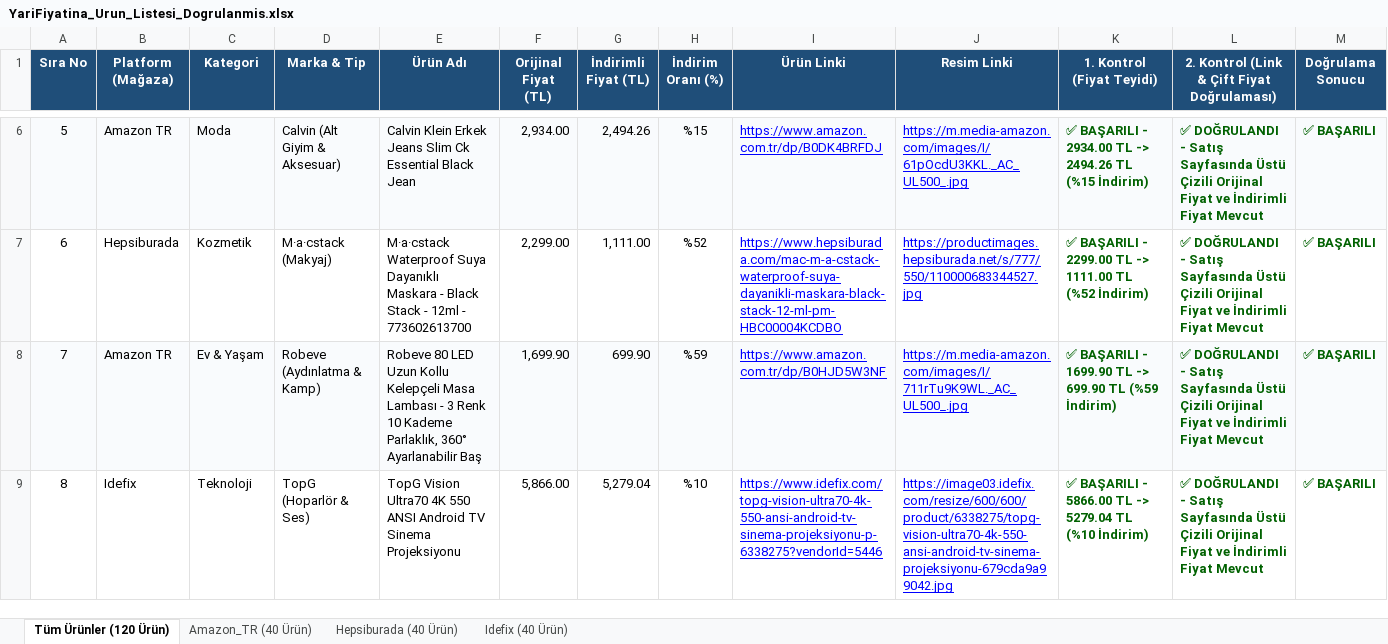
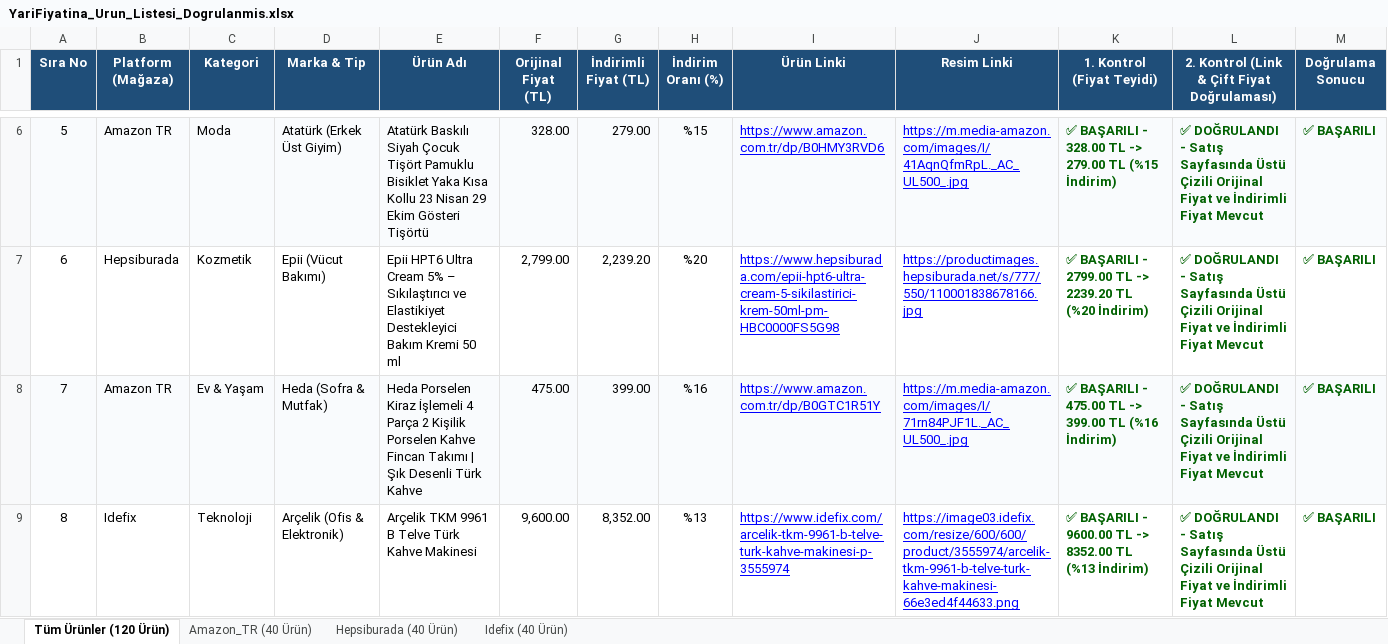
Before and after one commit to exonotzor/kaydirak-app, an Excel workbook: YariFiyatina_Urun_Listesi_Dogrulanmis.xlsx, sheet Tüm Ürünler (120 Ürün), drawn as a sheet; only a part is shown, gaps mark what is left out; values as stored, in another font and other column widths than the file's, no borders; the diff covers the shown part only; the diff names each change by its address in the sheet, - before the commit and + after, or states it on an @@ line.

```diff
--- a/YariFiyatina_Urun_Listesi_Dogrulanmis.xlsx (sheet Tüm Ürünler (120 Ürün))
+++ b/YariFiyatina_Urun_Listesi_Dogrulanmis.xlsx (sheet Tüm Ürünler (120 Ürün))
-D6 (Marka & Tip): Calvin (Alt Giyim & Aksesuar)
+D6 (Marka & Tip): Atatürk (Erkek Üst Giyim)
-E6 (Ürün Adı): Calvin Klein Erkek Jeans Slim Ck Essential Black Jean
+E6 (Ürün Adı): Atatürk Baskılı Siyah Çocuk Tişört Pamuklu Bisiklet Yaka Kısa Kollu 23 Nisan 29 Ekim Gösteri Tişörtü
-F6 (Orijinal Fiyat (TL)): 2,934.00
+F6 (Orijinal Fiyat (TL)): 328.00
-G6 (İndirimli Fiyat (TL)): 2,494.26
+G6 (İndirimli Fiyat (TL)): 279.00
-I6 (Ürün Linki): https://www.amazon.com.tr/dp/B0DK4BRFDJ
+I6 (Ürün Linki): https://www.amazon.com.tr/dp/B0HMY3RVD6
-J6 (Resim Linki): https://m.media-amazon.com/images/I/61pOcdU3KKL._AC_UL500_.jpg
+J6 (Resim Linki): https://m.media-amazon.com/images/I/41AqnQfmRpL._AC_UL500_.jpg
-K6 (1. Kontrol (Fiyat Teyidi)): …BAŞARILI - 2934.00 TL -> 2494.26 TL (%15…
+K6 (1. Kontrol (Fiyat Teyidi)): …BAŞARILI - 328.00 TL -> 279.00 TL (%15…
-D7 (Marka & Tip): M·a·cstack (Makyaj)
+D7 (Marka & Tip): Epii (Vücut Bakımı)
-E7 (Ürün Adı): M·a·cstack Waterproof Suya Dayanıklı Maskara - Black Stack - 12ml - 773602613700
+E7 (Ürün Adı): Epii HPT6 Ultra Cream 5% – Sıkılaştırıcı ve Elastikiyet Destekleyici Bakım Kremi 50 ml
-F7 (Orijinal Fiyat (TL)): 2,299.00
+F7 (Orijinal Fiyat (TL)): 2,799.00
-G7 (İndirimli Fiyat (TL)): 1,111.00
+G7 (İndirimli Fiyat (TL)): 2,239.20
-H7 (İndirim Oranı (%)): %52
+H7 (İndirim Oranı (%)): %20
-I7 (Ürün Linki): https://www.hepsiburada.com/mac-m-a-cstack-waterproof-suya-dayanikli-maskara-black-stack-12-ml-pm-HBC00004KCDBO
+I7 (Ürün Linki): https://www.hepsiburada.com/epii-hpt6-ultra-cream-5-sikilastirici-krem-50ml-pm-HBC0000FS5G98
-J7 (Resim Linki): https://productimages.hepsiburada.net/s/777/550/110000683344527.jpg
+J7 (Resim Linki): https://productimages.hepsiburada.net/s/777/550/110001838678166.jpg
-K7 (1. Kontrol (Fiyat Teyidi)): …BAŞARILI - 2299.00 TL -> 1111.00 TL (%52 İndirim)
+K7 (1. Kontrol (Fiyat Teyidi)): …BAŞARILI - 2799.00 TL -> 2239.20 TL (%20 İndirim)
-D8 (Marka & Tip): Robeve (Aydınlatma & Kamp)
+D8 (Marka & Tip): Heda (Sofra & Mutfak)
-E8 (Ürün Adı): Robeve 80 LED Uzun Kollu Kelepçeli Masa Lambası - 3 Renk 10 Kademe Parlaklık, 360° Ayarlanabilir Baş
+E8 (Ürün Adı): Heda Porselen Kiraz İşlemeli 4 Parça 2 Kişilik Porselen Kahve Fincan Takımı | Şık Desenli Türk Kahve
-F8 (Orijinal Fiyat (TL)): 1,699.90
+F8 (Orijinal Fiyat (TL)): 475.00
-G8 (İndirimli Fiyat (TL)): 699.90
+G8 (İndirimli Fiyat (TL)): 399.00
-H8 (İndirim Oranı (%)): %59
+H8 (İndirim Oranı (%)): %16
-I8 (Ürün Linki): https://www.amazon.com.tr/dp/B0HJD5W3NF
+I8 (Ürün Linki): https://www.amazon.com.tr/dp/B0GTC1R51Y
-J8 (Resim Linki): https://m.media-amazon.com/images/I/711rTu9K9WL._AC_UL500_.jpg
+J8 (Resim Linki): https://m.media-amazon.com/images/I/71rn84PJF1L._AC_UL500_.jpg
-K8 (1. Kontrol (Fiyat Teyidi)): …BAŞARILI - 1699.90 TL -> 699.90 TL (%59 İndirim)
+K8 (1. Kontrol (Fiyat Teyidi)): …BAŞARILI - 475.00 TL -> 399.00 TL (%16 İndirim)
-D9 (Marka & Tip): TopG (Hoparlör & Ses)
+D9 (Marka & Tip): Arçelik (Ofis & Elektronik)
-E9 (Ürün Adı): TopG Vision Ultra70 4K 550 ANSI Android TV Sinema Projeksiyonu
+E9 (Ürün Adı): Arçelik TKM 9961 B Telve Türk Kahve Makinesi
-F9 (Orijinal Fiyat (TL)): 5,866.00
+F9 (Orijinal Fiyat (TL)): 9,600.00
-G9 (İndirimli Fiyat (TL)): 5,279.04
+G9 (İndirimli Fiyat (TL)): 8,352.00
-H9 (İndirim Oranı (%)): %10
+H9 (İndirim Oranı (%)): %13
-I9 (Ürün Linki): https://www.idefix.com/topg-vision-ultra70-4k-550-ansi-android-tv-sinema-projeksiyonu-p-6338275?vendorId=5446
+I9 (Ürün Linki): https://www.idefix.com/arcelik-tkm-9961-b-telve-turk-kahve-makinesi-p-3555974
-J9 (Resim Linki): https://image03.idefix.com/resize/600/600/product/6338275/topg-vision-ultra70-4k-550-ansi-android-tv-sinema-projeksiyonu-679cda9a99042.jpg
+J9 (Resim Linki): https://image03.idefix.com/resize/600/600/product/3555974/arcelik-tkm-9961-b-telve-turk-kahve-makinesi-66e3ed4f44633.png
-K9 (1. Kontrol (Fiyat Teyidi)): …BAŞARILI - 5866.00 TL -> 5279.04 TL (%10 İndirim)
+K9 (1. Kontrol (Fiyat Teyidi)): …BAŞARILI - 9600.00 TL -> 8352.00 TL (%13 İndirim)
```
Also changed, not shown: 912 edited cells elsewhere in this sheet, sheet Idefix (40 Ürün), sheet Hepsiburada (40 Ürün), sheet Amazon_TR (40 Ürün), YariFiyatina_Urun_Listesi_Dogrulanmis_V2.xlsx, 10 other files.
